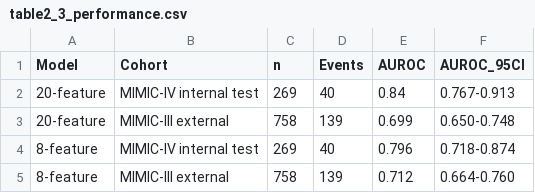
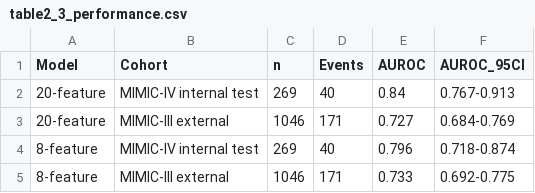
Before and after one commit to linzixuan45/hypoferremia-icu-mortality, a CSV file: reference/table2_3_performance.csv, drawn as a sheet.

Commit message:
修复 MIMIC-III 外部评估分母并更新演示计算器地址
外部验证改为结局完整 + KNN 插补（1046/171），同步 reference 基准与亚组分析对齐；演示链接改为 https://fe.mixaihub.top。

```diff
--- a/reference/table2_3_performance.csv
+++ b/reference/table2_3_performance.csv
@@ -2,4 +2,4 @@ Model,Cohort,n,Events,AUROC,AUROC_95CI
 20-feature,MIMIC-IV internal test,269,40,0.84,0.767-0.913
-20-feature,MIMIC-III external,758,139,0.699,0.650-0.748
+20-feature,MIMIC-III external,1046,171,0.727,0.684-0.769
 8-feature,MIMIC-IV internal test,269,40,0.796,0.718-0.874
-8-feature,MIMIC-III external,758,139,0.712,0.664-0.760
+8-feature,MIMIC-III external,1046,171,0.733,0.692-0.775
```
Also changed, not shown: 10 other files.
